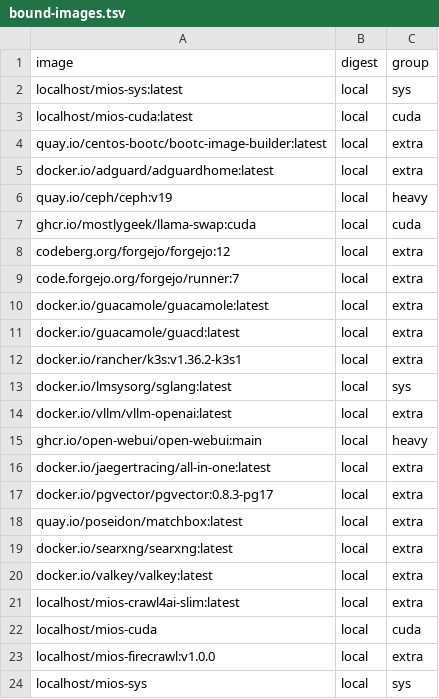
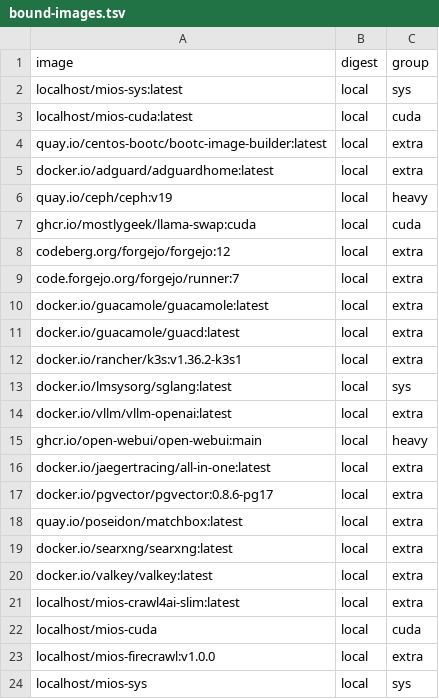
Before and after one commit to mios-dev/MiOS, a TSV file: usr/share/mios/artifacts/sbom/bound-images.tsv, drawn as a sheet.

```diff
--- a/usr/share/mios/artifacts/sbom/bound-images.tsv
+++ b/usr/share/mios/artifacts/sbom/bound-images.tsv
@@ -16,3 +16,3 @@ ghcr.io/open-webui/open-webui:main	local	heavy
 docker.io/jaegertracing/all-in-one:latest	local	extra
-docker.io/pgvector/pgvector:0.8.3-pg17	local	extra
+docker.io/pgvector/pgvector:0.8.6-pg17	local	extra
 quay.io/poseidon/matchbox:latest	local	extra
```
Also changed, not shown: usr/share/mios/reference/drift-gate-index.tsv, 6 other files.
